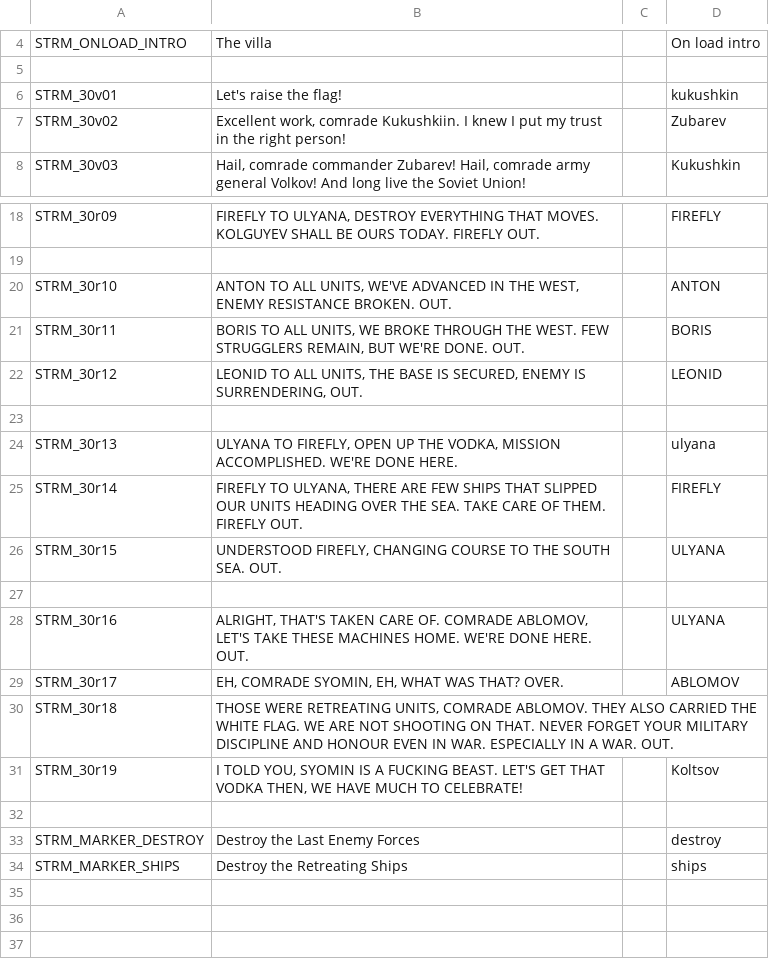
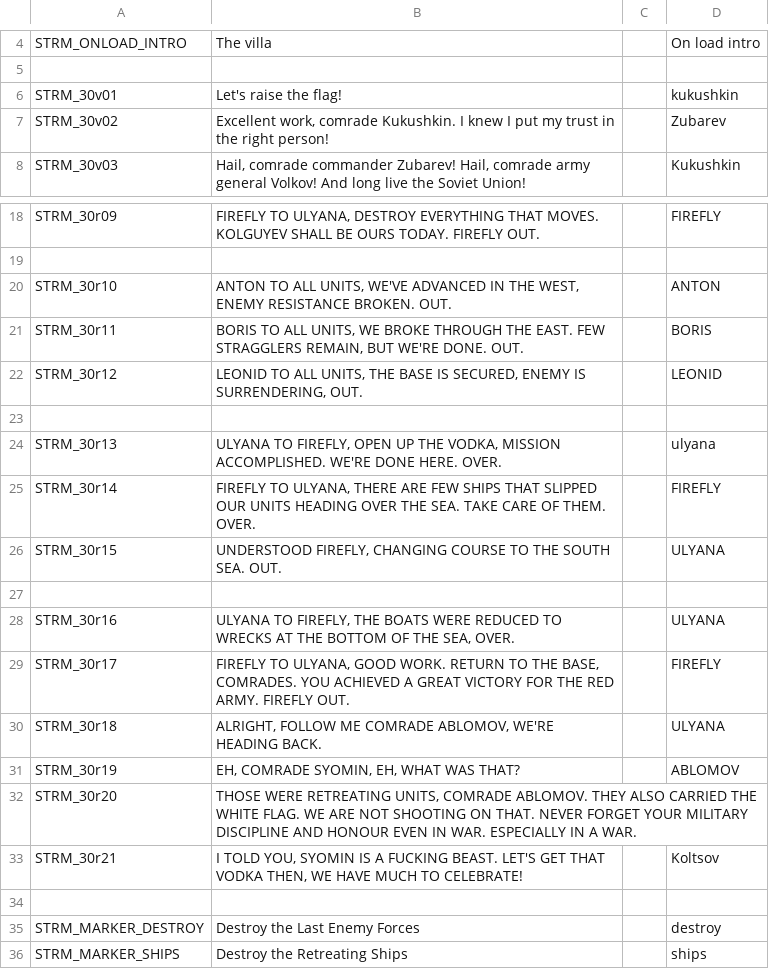
Before and after one commit to Kossyr/dawn, a CSV file: Missions/30Checkmate.Cain/stringtable.csv, drawn as a sheet; only a part is shown, gaps mark what is left out.

```diff
--- a/Missions/30Checkmate.Cain/stringtable.csv
+++ b/Missions/30Checkmate.Cain/stringtable.csv
@@ -6,3 +6,3 @@ STRM_ONLOAD_INTRO,"The villa","",On load intro
 STRM_30v01,"Let's raise the flag!","",kukushkin
-STRM_30v02,"Excellent work, comrade Kukushkiin. I knew I put my trust in the right person!","",Zubarev
+STRM_30v02,"Excellent work, comrade Kukushkin. I knew I put my trust in the right person!","",Zubarev
 STRM_30v03,"Hail, comrade commander Zubarev! Hail, comrade army general Volkov! And long live the Soviet Union!","",Kukushkin
@@ -20,13 +20,15 @@ STRM_30r09,"FIREFLY TO ULYANA, DESTROY EVERYTHING THAT MOVES. KOLGUYEV SHALL BE
 STRM_30r10,"ANTON TO ALL UNITS, WE'VE ADVANCED IN THE WEST, ENEMY RESISTANCE BROKEN. OUT.","",ANTON
-STRM_30r11,"BORIS TO ALL UNITS, WE BROKE THROUGH THE WEST. FEW STRUGGLERS REMAIN, BUT WE'RE DONE. OUT.","",BORIS
+STRM_30r11,"BORIS TO ALL UNITS, WE BROKE THROUGH THE EAST. FEW STRAGGLERS REMAIN, BUT WE'RE DONE. OUT.","",BORIS
 STRM_30r12,"LEONID TO ALL UNITS, THE BASE IS SECURED, ENEMY IS SURRENDERING, OUT.","",LEONID
 
-STRM_30r13,"ULYANA TO FIREFLY, OPEN UP THE VODKA, MISSION ACCOMPLISHED. WE'RE DONE HERE.","",ulyana
-STRM_30r14,"FIREFLY TO ULYANA, THERE ARE FEW SHIPS THAT SLIPPED OUR UNITS HEADING OVER THE SEA. TAKE CARE OF THEM. FIREFLY OUT.","",FIREFLY
+STRM_30r13,"ULYANA TO FIREFLY, OPEN UP THE VODKA, MISSION ACCOMPLISHED. WE'RE DONE HERE. OVER.","",ulyana
+STRM_30r14,"FIREFLY TO ULYANA, THERE ARE FEW SHIPS THAT SLIPPED OUR UNITS HEADING OVER THE SEA. TAKE CARE OF THEM. OVER.","",FIREFLY
 STRM_30r15,"UNDERSTOOD FIREFLY, CHANGING COURSE TO THE SOUTH SEA. OUT.","",ULYANA
 
-STRM_30r16,"ALRIGHT, THAT'S TAKEN CARE OF. COMRADE ABLOMOV, LET'S TAKE THESE MACHINES HOME. WE'RE DONE HERE. OUT.","",ULYANA
-STRM_30r17,"EH, COMRADE SYOMIN, EH, WHAT WAS THAT? OVER.","",ABLOMOV
-STRM_30r18,"THOSE WERE RETREATING UNITS, COMRADE ABLOMOV. THEY ALSO CARRIED THE WHITE FLAG. WE ARE NOT SHOOTING ON THAT. NEVER FORGET YOUR MILITARY DISCIPLINE AND HONOUR EVEN IN WAR. ESPECIALLY IN A WAR. OUT.","",
-STRM_30r19,"I TOLD YOU, SYOMIN IS A FUCKING BEAST. LET'S GET THAT VODKA THEN, WE HAVE MUCH TO CELEBRATE!","",Koltsov
+STRM_30r16,"ULYANA TO FIREFLY, THE BOATS WERE REDUCED TO WRECKS AT THE BOTTOM OF THE SEA, OVER.","",ULYANA
+STRM_30r17,"FIREFLY TO ULYANA, GOOD WORK. RETURN TO THE BASE, COMRADES. YOU ACHIEVED A GREAT VICTORY FOR THE RED ARMY. FIREFLY OUT.","",FIREFLY
+STRM_30r18,"ALRIGHT, FOLLOW ME COMRADE ABLOMOV, WE'RE HEADING BACK.","",ULYANA
+STRM_30r19,"EH, COMRADE SYOMIN, EH, WHAT WAS THAT?","",ABLOMOV
+STRM_30r20,"THOSE WERE RETREATING UNITS, COMRADE ABLOMOV. THEY ALSO CARRIED THE WHITE FLAG. WE ARE NOT SHOOTING ON THAT. NEVER FORGET YOUR MILITARY DISCIPLINE AND HONOUR EVEN IN WAR. ESPECIALLY IN A WAR.","",
+STRM_30r21,"I TOLD YOU, SYOMIN IS A FUCKING BEAST. LET'S GET THAT VODKA THEN, WE HAVE MUCH TO CELEBRATE!","",Koltsov
 
```
Also changed, not shown: stringtable.csv, 33 other files.
